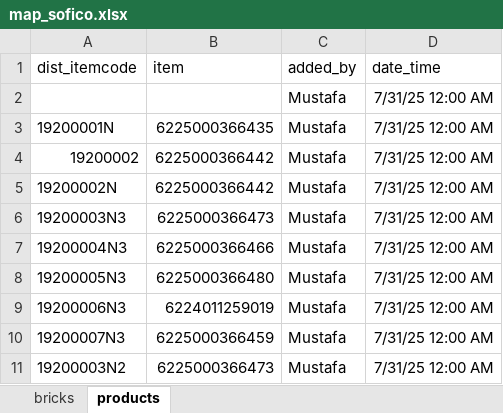
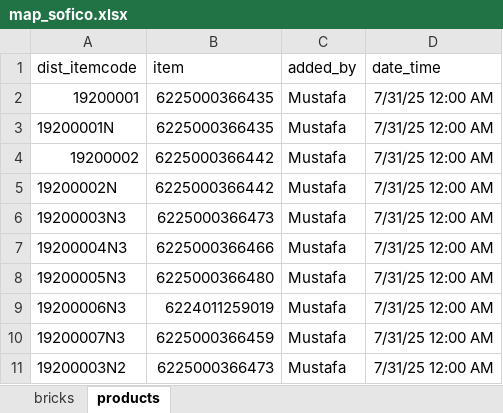
Before and after one commit to mustafasava/Sales_repo, an Excel workbook: mapping/map_sofico.xlsx, sheet products, drawn as a sheet; values as stored, in another font and other column widths than the file's, no borders; the diff names each change by its address in the sheet, - before the commit and + after, or states it on an @@ line.

Commit message:
Update map_sofico.xlsx

```diff
--- a/mapping/map_sofico.xlsx (sheet products)
+++ b/mapping/map_sofico.xlsx (sheet products)
-A2 (dist_itemcode): (empty)
+A2 (dist_itemcode): 19200001
-B2 (item): (empty)
+B2 (item): 6225000366435
```
Also changed, not shown: sheet bricks.
